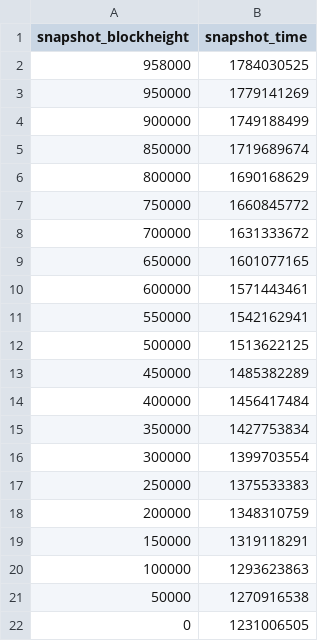
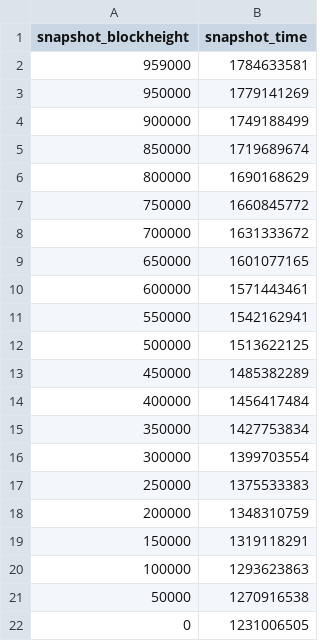
Before and after one commit to w-s-bitcoin/webapps-quantum-exposure, a CSV file: webapps/quantum_exposure/webapp_data/snapshots_index.csv, drawn as a sheet; removed rows and columns are numbered as before the commit, all else as after; the diff names each change by its address in the sheet, - before the commit and + after, or states it on an @@ line.

```diff
--- a/webapps/quantum_exposure/webapp_data/snapshots_index.csv
+++ b/webapps/quantum_exposure/webapp_data/snapshots_index.csv
-row 2: 958000 | 1784030525
+row 2: 959000 | 1784633581
```
Also changed, not shown: webapps/quantum_exposure/webapp_data/archived_index.csv, webapps/quantum_exposure/webapp_data/historical_eco.csv, 12 other files.
